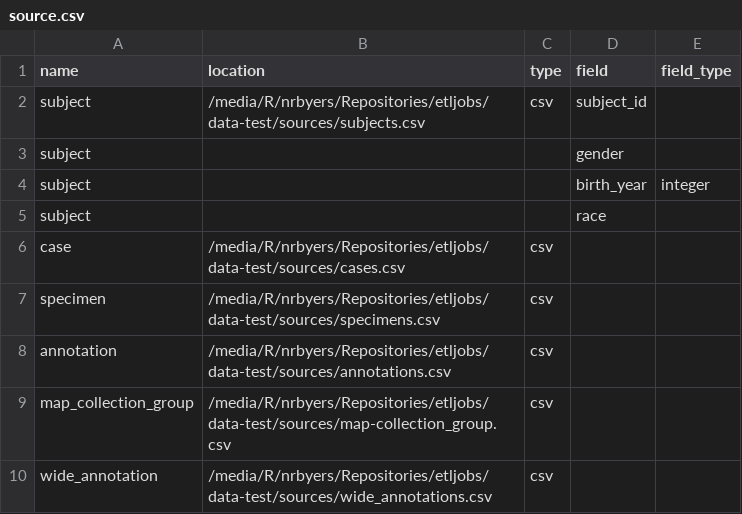
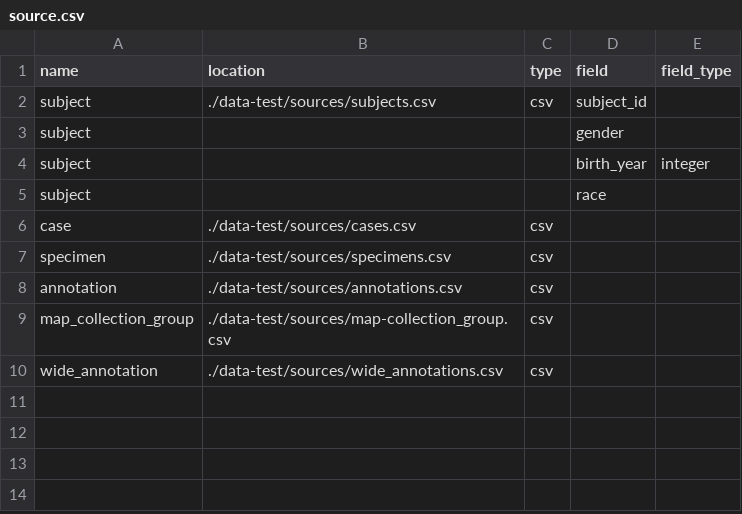
Before and after one commit to NateByers/etljobs, a CSV file: data-test/job1/source.csv, drawn as a sheet.

```diff
--- a/data-test/job1/source.csv
+++ b/data-test/job1/source.csv
@@ -1,3 +1,3 @@
 name,location,type,field,field_type
-subject,/media/R/nrbyers/Repositories/etljobs/data-test/sources/subjects.csv,csv,subject_id,
+subject,./data-test/sources/subjects.csv,csv,subject_id,
 subject,,,gender,
@@ -5,6 +5,6 @@ subject,,,birth_year,integer
 subject,,,race,
-case,/media/R/nrbyers/Repositories/etljobs/data-test/sources/cases.csv,csv,,
-specimen,/media/R/nrbyers/Repositories/etljobs/data-test/sources/specimens.csv,csv,,
-annotation,/media/R/nrbyers/Repositories/etljobs/data-test/sources/annotations.csv,csv,,
-map_collection_group,/media/R/nrbyers/Repositories/etljobs/data-test/sources/map-collection_group.csv,csv,,
-wide_annotation,/media/R/nrbyers/Repositories/etljobs/data-test/sources/wide_annotations.csv,csv,,
+case,./data-test/sources/cases.csv,csv,,
+specimen,./data-test/sources/specimens.csv,csv,,
+annotation,./data-test/sources/annotations.csv,csv,,
+map_collection_group,./data-test/sources/map-collection_group.csv,csv,,
+wide_annotation,./data-test/sources/wide_annotations.csv,csv,,
```
Also changed, not shown: 11 other files.
